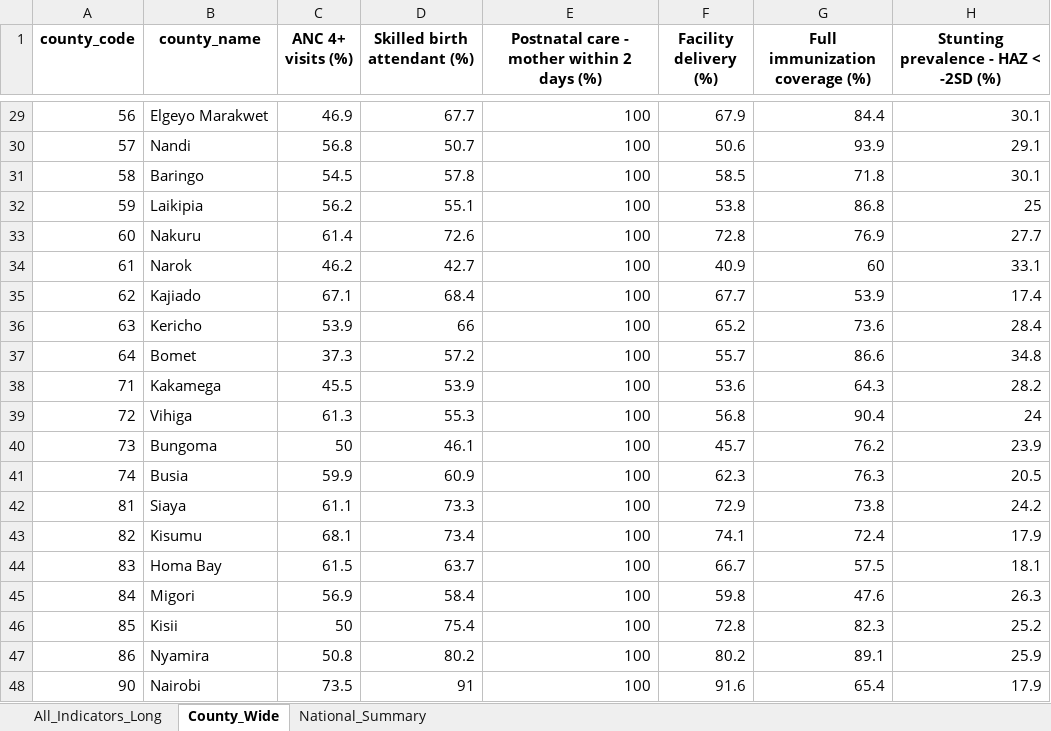
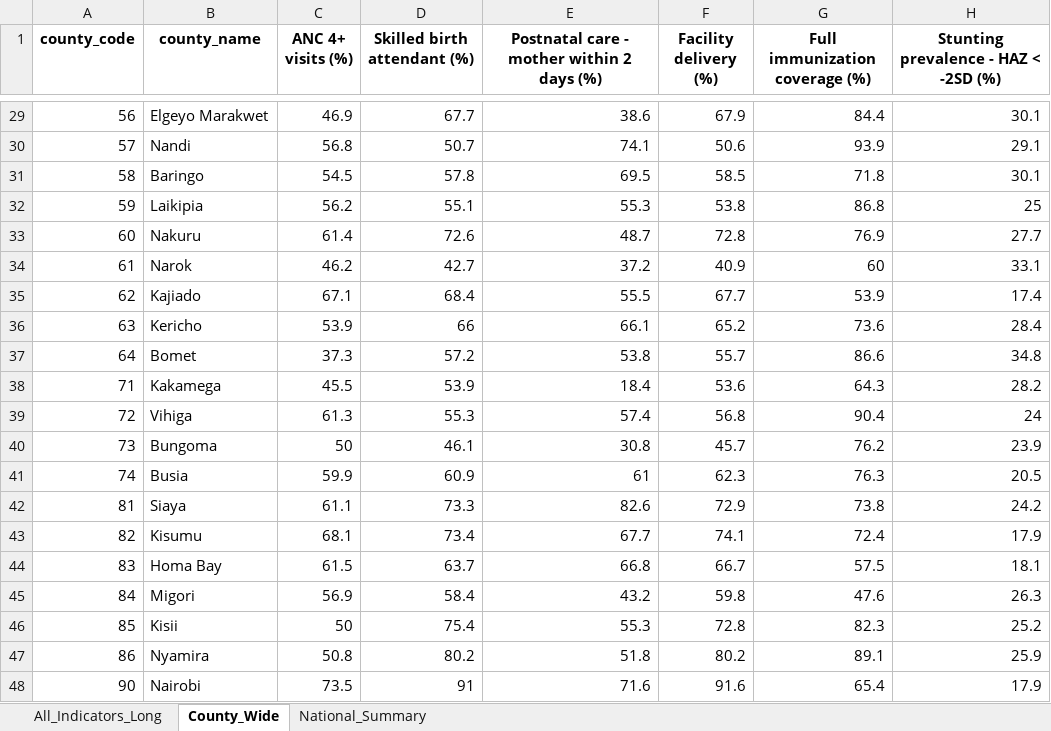
Before and after one commit to craigthompsonotieno/MNCAH_Kenya_DHS, an Excel workbook: data/Clean/powerbi/MNCAH_Kenya_DHS_Indicators.xlsx, sheet County_Wide, drawn as a sheet; only a part is shown, gaps mark what is left out; values as stored, in another font and other column widths than the file's, no borders; the diff covers the shown part only; the diff names each change by its address in the sheet, - before the commit and + after, or states it on an @@ line.

```diff
--- a/data/Clean/powerbi/MNCAH_Kenya_DHS_Indicators.xlsx (sheet County_Wide)
+++ b/data/Clean/powerbi/MNCAH_Kenya_DHS_Indicators.xlsx (sheet County_Wide)
-E29: 100
+E29: 38.6
-E30: 100
+E30: 74.1
-E31: 100
+E31: 69.5
-E32: 100
+E32: 55.3
-E33: 100
+E33: 48.7
-E34: 100
+E34: 37.2
-E35: 100
+E35: 55.5
-E36: 100
+E36: 66.1
-E37: 100
+E37: 53.8
-E38: 100
+E38: 18.4
-E39: 100
+E39: 57.4
-E40: 100
+E40: 30.8
-E41: 100
+E41: 61
-E42: 100
+E42: 82.6
-E43: 100
+E43: 67.7
-E44: 100
+E44: 66.8
-E45: 100
+E45: 43.2
-E46: 100
+E46: 55.3
-E47: 100
+E47: 51.8
-E48: 100
+E48: 71.6
```
Also changed, not shown: 27 edited cells elsewhere in this sheet, sheet All_Indicators_Long, sheet National_Summary, 18 other files.
